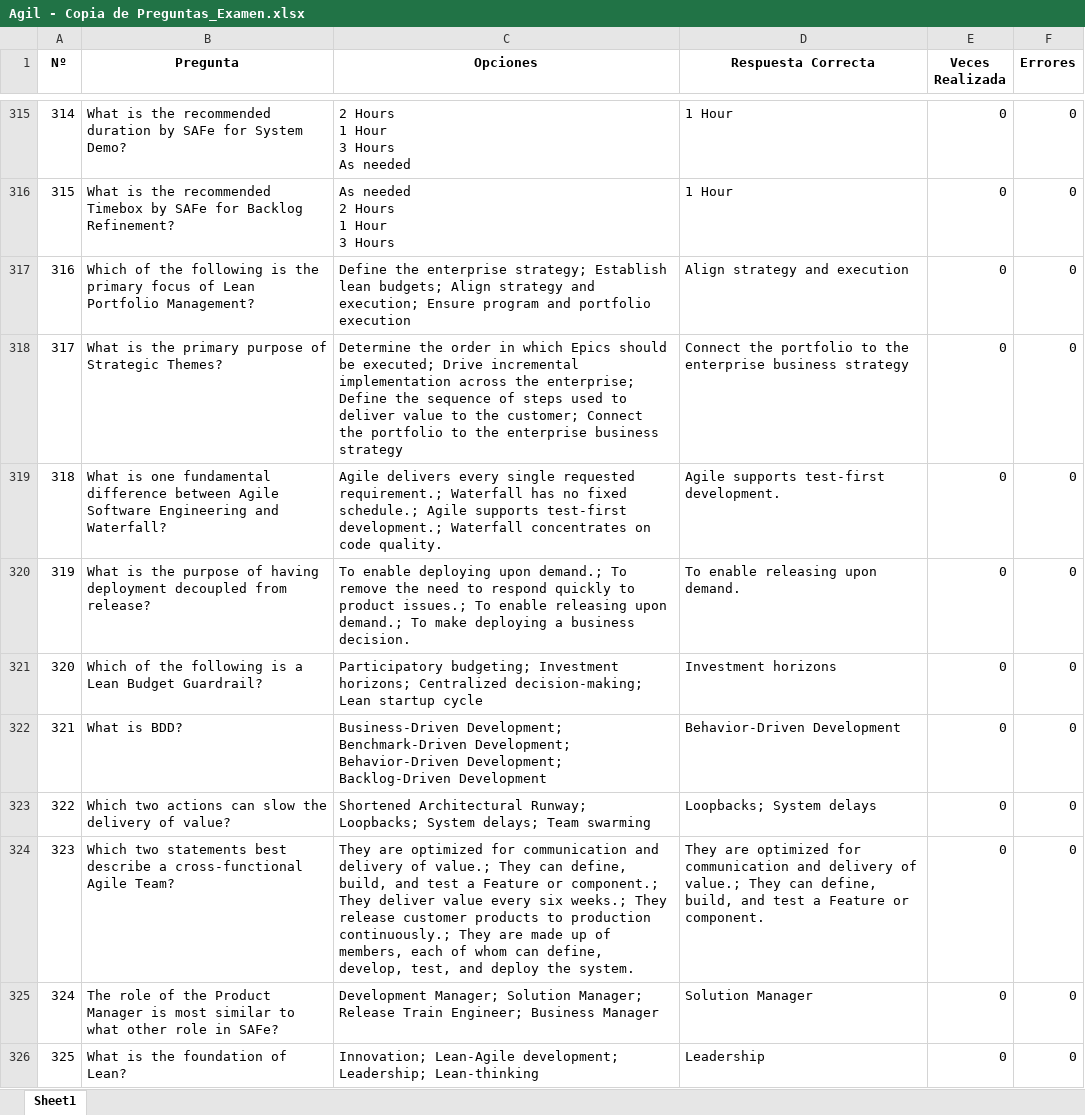
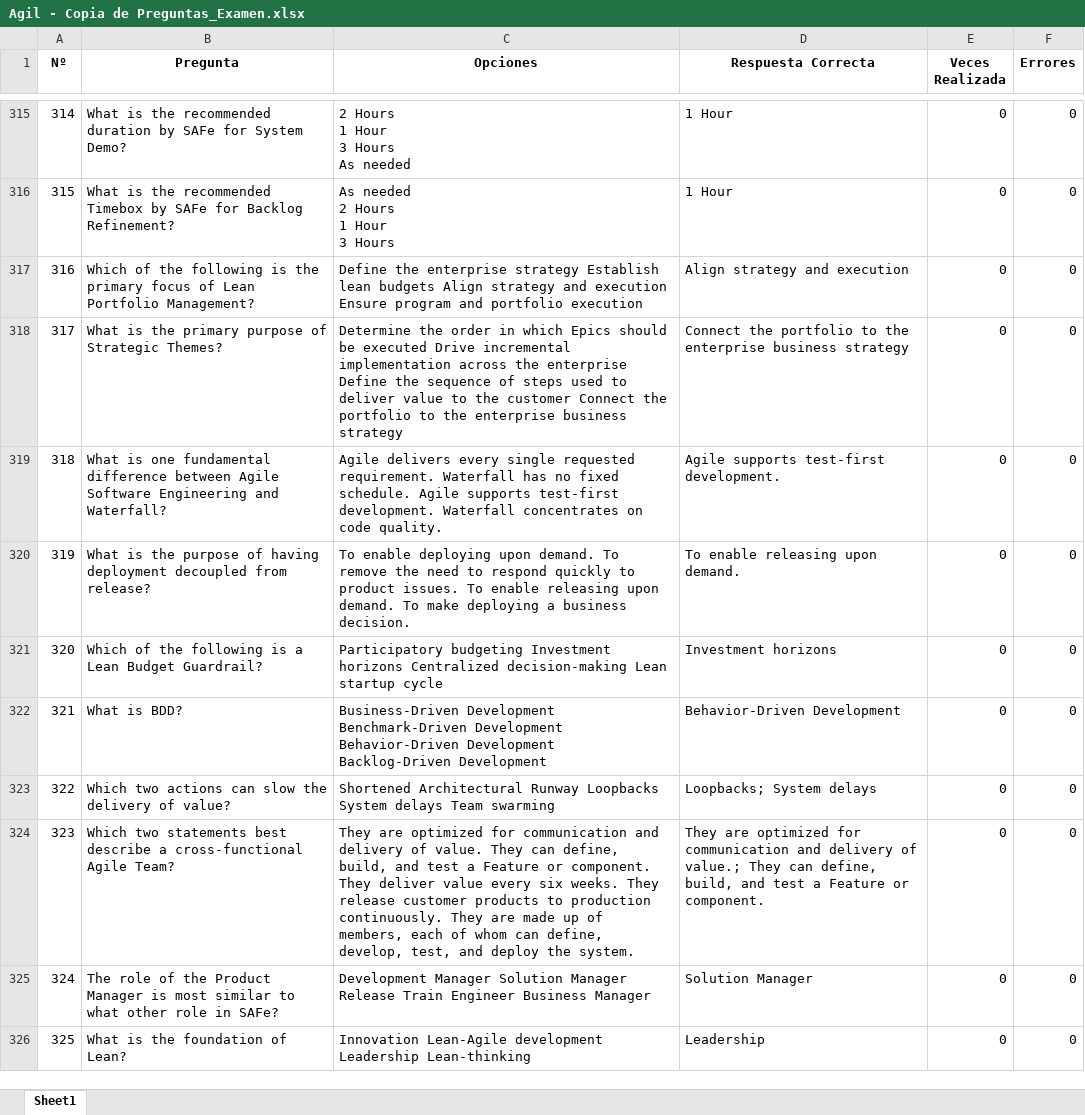
Before and after one commit to Jormart/safe-trainer, an Excel workbook: Agil - Copia de Preguntas_Examen.xlsx, sheet Sheet1, drawn as a sheet; only a part is shown, gaps mark what is left out; values as stored, in another font and other column widths than the file's, no borders; the diff covers the shown part only; the diff names each change by its address in the sheet, - before the commit and + after, or states it on an @@ line.

Commit message:
Fichero de Preguntas - Corrección

```diff
--- a/Agil - Copia de Preguntas_Examen.xlsx (sheet Sheet1)
+++ b/Agil - Copia de Preguntas_Examen.xlsx (sheet Sheet1)
-C317 (Opciones): …the enterprise strategy; Establish lean budgets; Align strategy and execution; Ensure program…
+C317 (Opciones): …the enterprise strategy Establish lean budgets Align strategy and execution Ensure program…
-C318 (Opciones): …should be executed; Drive incremental implementation across the enterprise; Define the sequence of steps used to deliver value to the customer; Connect the…
+C318 (Opciones): …should be executed Drive incremental implementation across the enterprise Define the sequence of steps used to deliver value to the customer Connect the…
-C319 (Opciones): …single requested requirement.; Waterfall has no fixed schedule.; Agile supports test-first development.; Waterfall concentrates…
+C319 (Opciones): …single requested requirement. Waterfall has no fixed schedule. Agile supports test-first development. Waterfall concentrates…
-C320 (Opciones): …deploying upon demand.; To remove the need to respond quickly to product issues.; To enable releasing upon demand.; To make…
+C320 (Opciones): …deploying upon demand. To remove the need to respond quickly to product issues. To enable releasing upon demand. To make…
-C321 (Opciones): Participatory budgeting; Investment horizons; Centralized decision-making; Lean startup…
+C321 (Opciones): Participatory budgeting Investment horizons Centralized decision-making Lean startup…
-C322 (Opciones): Business-Driven Development; Benchmark-Driven Development; Behavior-Driven Development; Backlog-Driven Development
+C322 (Opciones): Business-Driven Development Benchmark-Driven Development Behavior-Driven Development Backlog-Driven Development
-C323 (Opciones): Shortened Architectural Runway; Loopbacks; System delays; Team swarming
+C323 (Opciones): Shortened Architectural Runway Loopbacks System delays Team swarming
-C324 (Opciones): …delivery of value.; They can define, build, and test a Feature or component.; They deliver value every six weeks.; They release customer products to production continuously.; They are…
+C324 (Opciones): …delivery of value. They can define, build, and test a Feature or component. They deliver value every six weeks. They release customer products to production continuously. They are…
-C325 (Opciones): Development Manager; Solution Manager; Release Train Engineer; Business Manager
+C325 (Opciones): Development Manager Solution Manager Release Train Engineer Business Manager
-C326 (Opciones): Innovation; Lean-Agile development; Leadership; Lean-thinking
+C326 (Opciones): Innovation Lean-Agile development Leadership Lean-thinking
```
Also changed, not shown: 10 edited cells elsewhere in this sheet.
